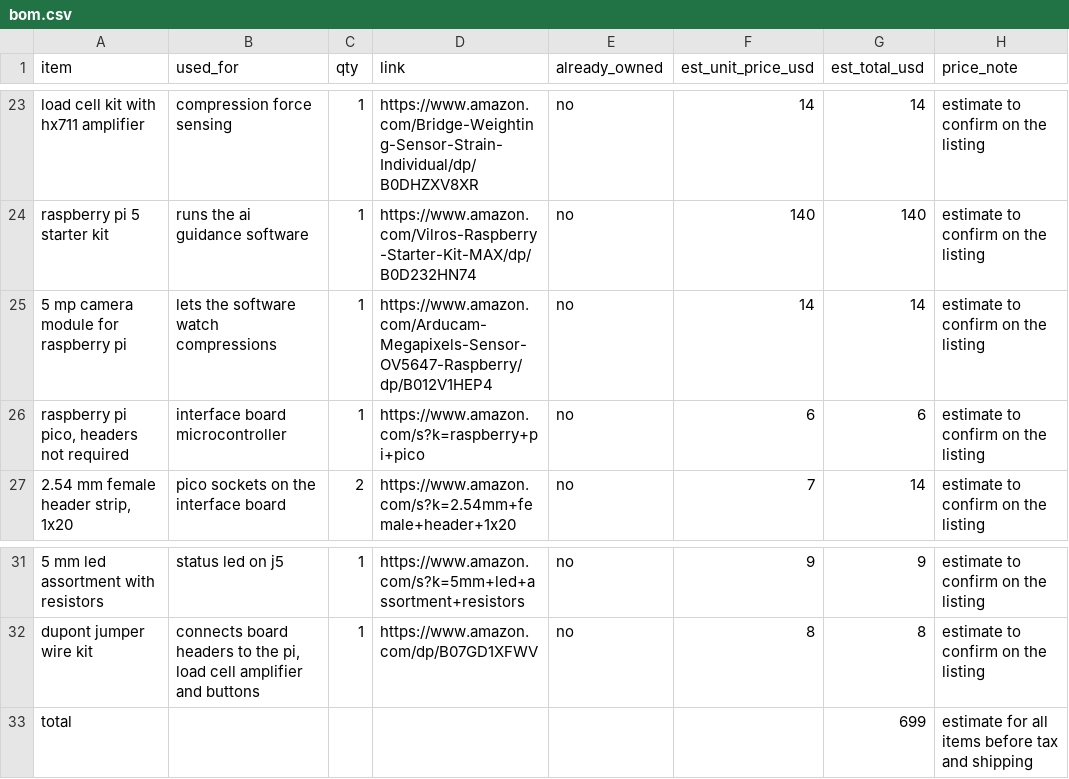
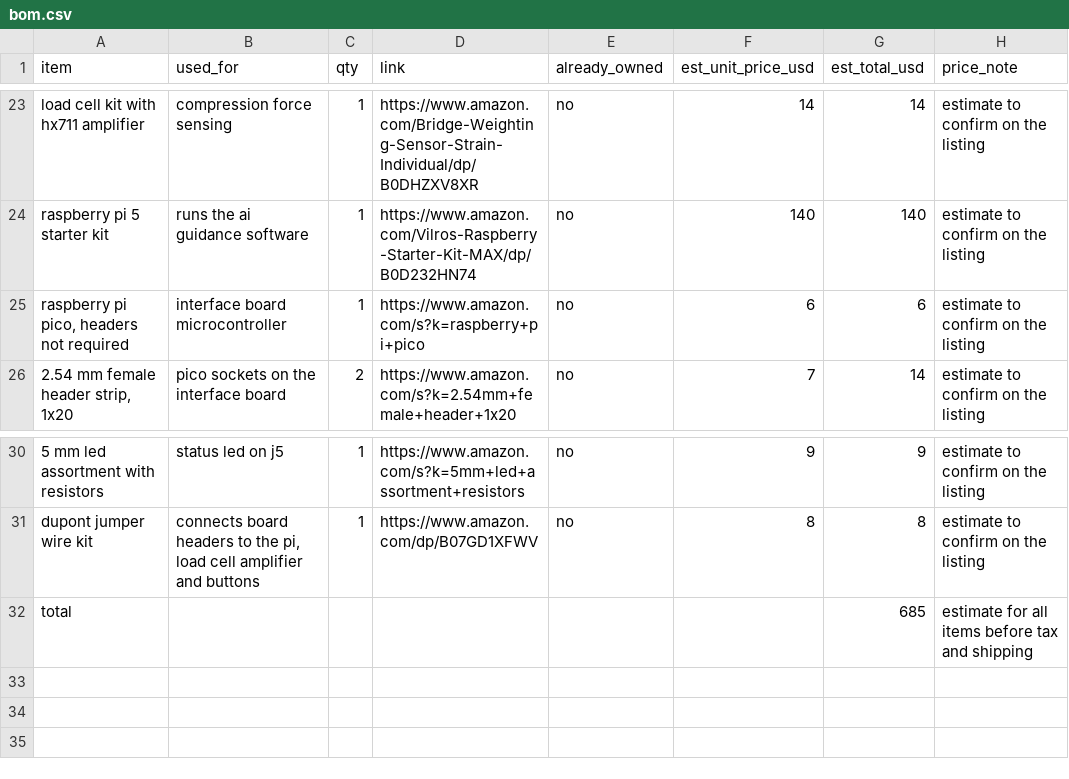
Before and after one commit to evina29/cprisef, a CSV file: bom.csv, drawn as a sheet; only a part is shown, gaps mark what is left out.

Commit message:
remove the camera module from the funding list

```diff
--- a/bom.csv
+++ b/bom.csv
@@ -24,3 +24,2 @@ load cell kit with hx711 amplifier,compression force sensing,1,https://www.amazo
 raspberry pi 5 starter kit,runs the ai guidance software,1,https://www.amazon.com/Vilros-Raspberry-Starter-Kit-MAX/dp/B0D232HN74,no,140,140,estimate to confirm on the listing
-5 mp camera module for raspberry pi,lets the software watch compressions,1,https://www.amazon.com/Arducam-Megapixels-Sensor-OV5647-Raspberry/dp/B012V1HEP4,no,14,14,estimate to confirm on the listing
 "raspberry pi pico, headers not required",interface board microcontroller,1,https://www.amazon.com/s?k=raspberry+pi+pico,no,6,6,estimate to confirm on the listing
@@ -32,2 +31,2 @@ raspberry pi 5 starter kit,runs the ai guidance software,1,https://www.amazon.co
 dupont jumper wire kit,"connects board headers to the pi, load cell amplifier and buttons",1,https://www.amazon.com/dp/B07GD1XFWV,no,8,8,estimate to confirm on the listing
-total,,,,,,699,estimate for all items before tax and shipping
+total,,,,,,685,estimate for all items before tax and shipping
```
